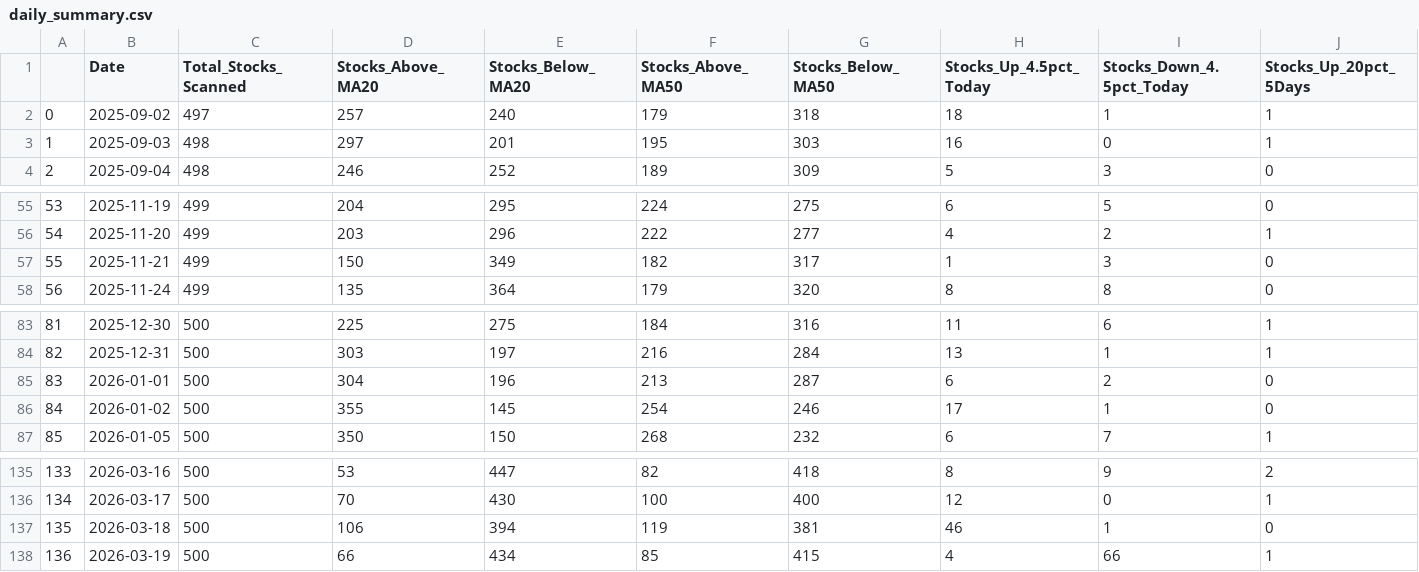
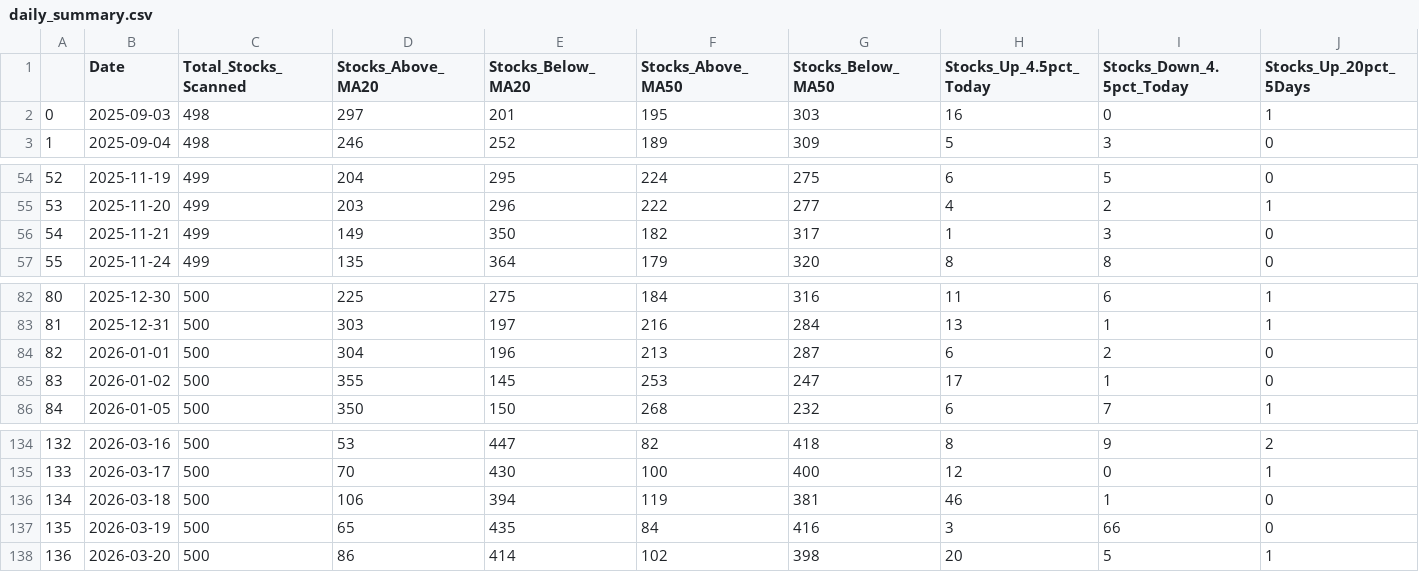
Before and after one commit to upendra-18/Multi-Regime-Market-State-Detection---Adaptive-Capital-Allocation-System, a CSV file: data/daily_summary.csv, drawn as a sheet; only a part is shown, gaps mark what is left out; removed rows and columns are numbered as before the commit, all else as after; rows hold the shown columns only; the diff names each change by its address in the sheet, - before the commit and + after, or states it on an @@ line.

```diff
--- a/data/daily_summary.csv
+++ b/data/daily_summary.csv
-row 2: 0 | 2025-09-02 | 497 | 257 | 240 | 179 | 318 | 18 | 1 | 1
@@ column A renumbered between rows 2 and 137 @@
-D56 (Stocks_Above_MA20): 150
+D56 (Stocks_Above_MA20): 149
-E56 (Stocks_Below_MA20): 349
+E56 (Stocks_Below_MA20): 350
-F85 (Stocks_Above_MA50): 254
+F85 (Stocks_Above_MA50): 253
-G85 (Stocks_Below_MA50): 246
+G85 (Stocks_Below_MA50): 247
-D137 (Stocks_Above_MA20): 66
+D137 (Stocks_Above_MA20): 65
-E137 (Stocks_Below_MA20): 434
+E137 (Stocks_Below_MA20): 435
-F137 (Stocks_Above_MA50): 85
+F137 (Stocks_Above_MA50): 84
-G137 (Stocks_Below_MA50): 415
+G137 (Stocks_Below_MA50): 416
-H137 (Stocks_Up_4.5pct_Today): 4
+H137 (Stocks_Up_4.5pct_Today): 3
-J137 (Stocks_Up_20pct_5Days): 1
+J137 (Stocks_Up_20pct_5Days): 0
+row 138: 136 | 2026-03-20 | 500 | 86 | 414 | 102 | 398 | 20 | 5 | 1
```
Also changed, not shown: data/features.csv, 1 other file.
